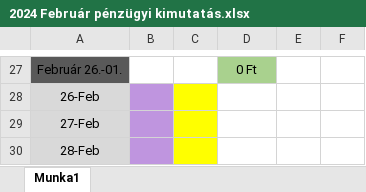
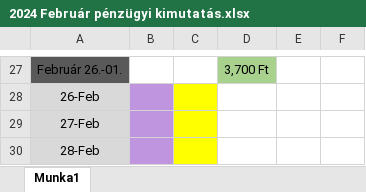
Before and after one commit to halasznoel/Financials, an Excel workbook: Pénzügyi kimutatások/2024 Február pénzügyi kimutatás.xlsx, sheet Munka1, drawn as a sheet; only a part is shown, gaps mark what is left out; values as stored, in another font and other column widths than the file's, no borders; the diff covers the shown part only; the diff names each change by its address in the sheet, - before the commit and + after, or states it on an @@ line.

```diff
--- a/Pénzügyi kimutatások/2024 Február pénzügyi kimutatás.xlsx (sheet Munka1)
+++ b/Pénzügyi kimutatások/2024 Február pénzügyi kimutatás.xlsx (sheet Munka1)
-D27: 0 Ft
+D27: 3,700 Ft
```
Also changed, not shown: 15 added rows, 15 removed rows, 1 moved row and 16 edited cells elsewhere in this sheet, formulas that keep their value.
